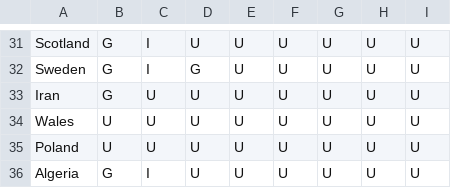
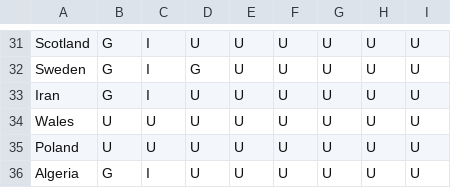
Before and after one commit to rwarneke/football_model, a CSV file: model_output/simulation_results_status.csv, drawn as a sheet; only a part is shown, gaps mark what is left out; the diff covers the shown part only.

```diff
--- a/model_output/simulation_results_status.csv
+++ b/model_output/simulation_results_status.csv
@@ -32,3 +32,3 @@ Scotland,G,I,U,U,U,U,U,U
 Sweden,G,I,G,U,U,U,U,U
-Iran,G,U,U,U,U,U,U,U
+Iran,G,I,U,U,U,U,U,U
 Wales,U,U,U,U,U,U,U,U
```
Also changed, not shown: 15 edited cells elsewhere in this file, match_results/results_wc2026.csv, model_output/ratings_current.csv, 17 other files.
